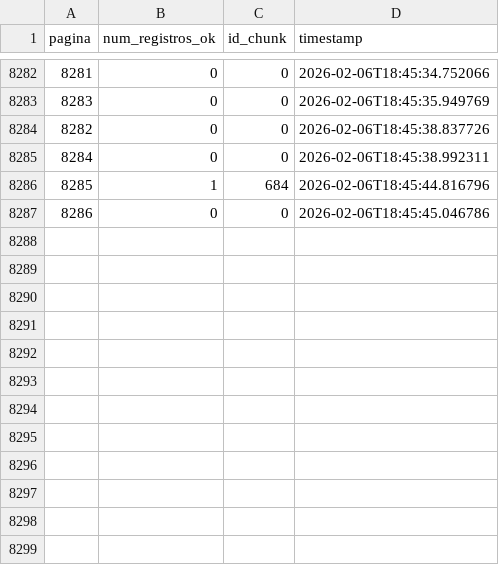
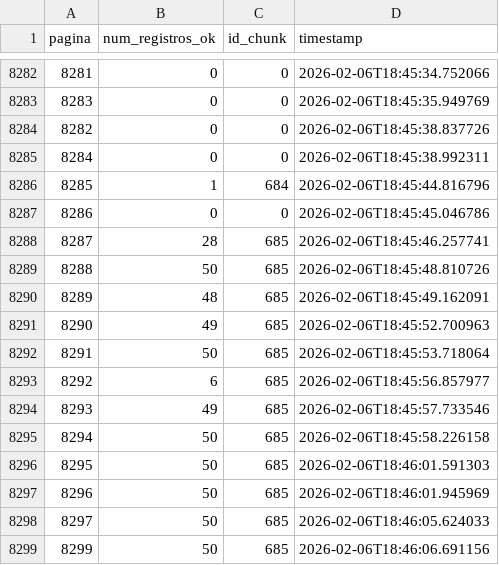
Before and after one commit to carlex22/PARA3, a CSV file: paginas_status.csv, drawn as a sheet; only a part is shown, gaps mark what is left out.

Commit message:
DATA: Adiciona chunk de dados 685

```diff
--- a/paginas_status.csv
+++ b/paginas_status.csv
@@ -8287 +8287,13 @@ pagina,num_registros_ok,id_chunk,timestamp
 8286,0,0,2026-02-06T18:45:45.046786
+8287,28,685,2026-02-06T18:45:46.257741
+8288,50,685,2026-02-06T18:45:48.810726
+8289,48,685,2026-02-06T18:45:49.162091
+8290,49,685,2026-02-06T18:45:52.700963
+8291,50,685,2026-02-06T18:45:53.718064
+8292,6,685,2026-02-06T18:45:56.857977
+8293,49,685,2026-02-06T18:45:57.733546
+8294,50,685,2026-02-06T18:45:58.226158
+8295,50,685,2026-02-06T18:46:01.591303
+8296,50,685,2026-02-06T18:46:01.945969
+8297,50,685,2026-02-06T18:46:05.624033
+8299,50,685,2026-02-06T18:46:06.691156
```
Also changed, not shown: 1 other file.
